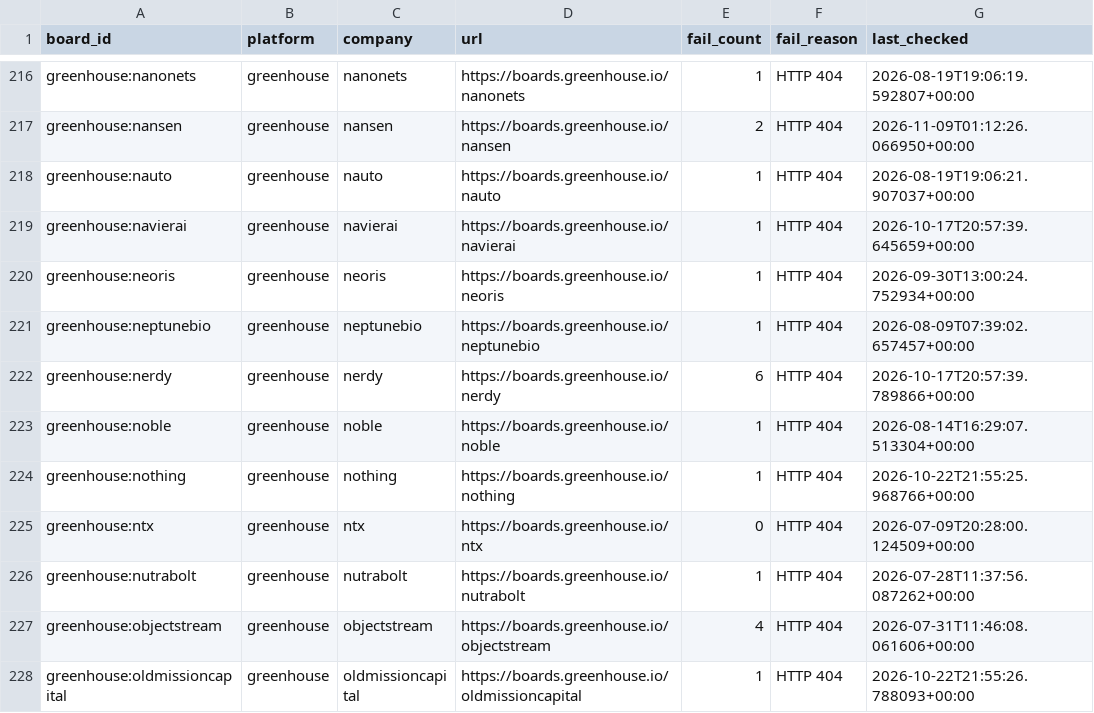
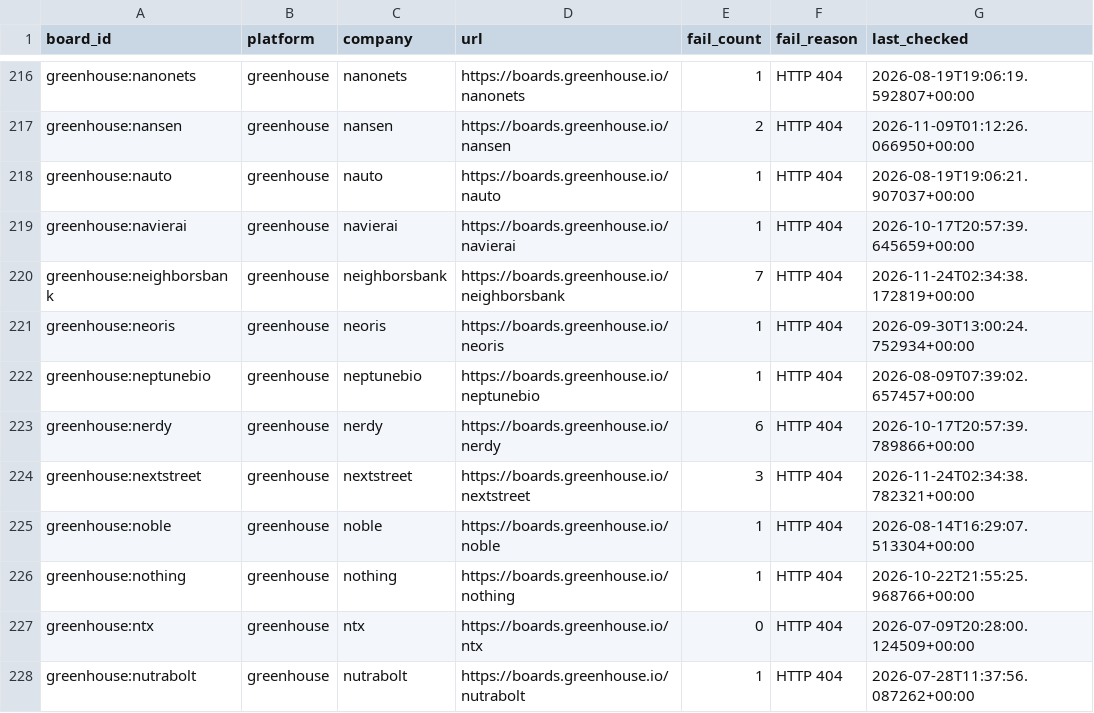
Before and after one commit to likithreddy25/job-radar, a CSV file: state/gha-dead_boards_broad_non_workday.csv, drawn as a sheet; only a part is shown, gaps mark what is left out; the shorter side is filled out with more unchanged rows; the diff names each change by its address in the sheet, - before the commit and + after, or states it on an @@ line.

```diff
--- a/state/gha-dead_boards_broad_non_workday.csv
+++ b/state/gha-dead_boards_broad_non_workday.csv
+row 220: greenhouse:neighborsbank | greenhouse | neighborsbank | https://boards.greenhouse.io/neighborsbank | 7 | HTTP 404 | 2026-11-24T02:34:38.172819+00:00
+row 224: greenhouse:nextstreet | greenhouse | nextstreet | https://boards.greenhouse.io/nextstreet | 3 | HTTP 404 | 2026-11-24T02:34:38.782321+00:00
```
Also changed, not shown: 1 other file.
